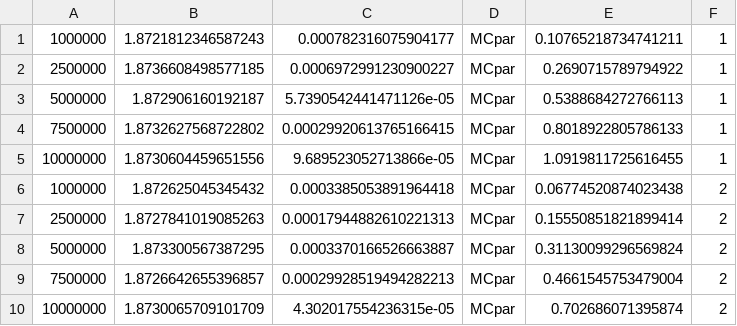
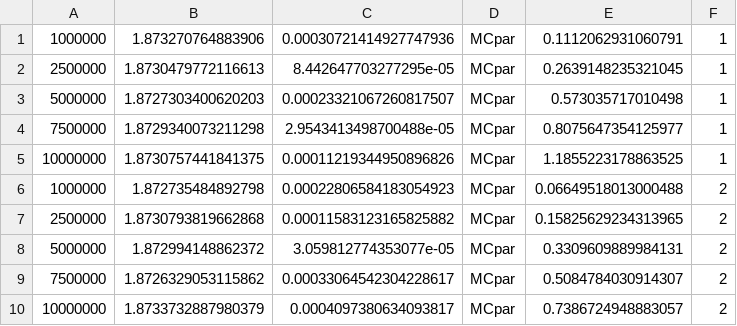
Before and after one commit to moledoc/depr_showcase, a CSV file: monte-carlo-py/resultsPar.csv, drawn as a sheet; only a part is shown; the diff covers the shown part only.

```diff
--- a/monte-carlo-py/resultsPar.csv
+++ b/monte-carlo-py/resultsPar.csv
@@ -1,10 +1,10 @@
-1000000,1.8721812346587243,0.000782316075904177,MCpar,0.10765218734741211,1
-2500000,1.8736608498577185,0.0006972991230900227,MCpar,0.2690715789794922,1
-5000000,1.872906160192187,5.7390542441471126e-05,MCpar,0.5388684272766113,1
-7500000,1.8732627568722802,0.00029920613765166415,MCpar,0.8018922805786133,1
-10000000,1.8730604459651556,9.689523052713866e-05,MCpar,1.0919811725616455,1
-1000000,1.872625045345432,0.0003385053891964418,MCpar,0.06774520874023438,2
-2500000,1.8727841019085263,0.00017944882610221313,MCpar,0.15550851821899414,2
-5000000,1.873300567387295,0.0003370166526663887,MCpar,0.31130099296569824,2
-7500000,1.8726642655396857,0.00029928519494282213,MCpar,0.4661545753479004,2
-10000000,1.8730065709101709,4.302017554236315e-05,MCpar,0.702686071395874,2
+1000000,1.873270764883906,0.00030721414927747936,MCpar,0.1112062931060791,1
+2500000,1.8730479772116613,8.442647703277295e-05,MCpar,0.2639148235321045,1
+5000000,1.8727303400620203,0.00023321067260817507,MCpar,0.573035717010498,1
+7500000,1.8729340073211298,2.9543413498700488e-05,MCpar,0.8075647354125977,1
+10000000,1.8730757441841375,0.00011219344950896826,MCpar,1.1855223178863525,1
+1000000,1.872735484892798,0.00022806584183054923,MCpar,0.06649518013000488,2
+2500000,1.8730793819662868,0.00011583123165825882,MCpar,0.15825629234313965,2
+5000000,1.872994148862372,3.059812774353077e-05,MCpar,0.3309609889984131,2
+7500000,1.8726329053115862,0.00033064542304228617,MCpar,0.5084784030914307,2
+10000000,1.8733732887980379,0.0004097380634093817,MCpar,0.7386724948883057,2
```
Also changed, not shown: 90 edited cells elsewhere in this file, 5 other files.
